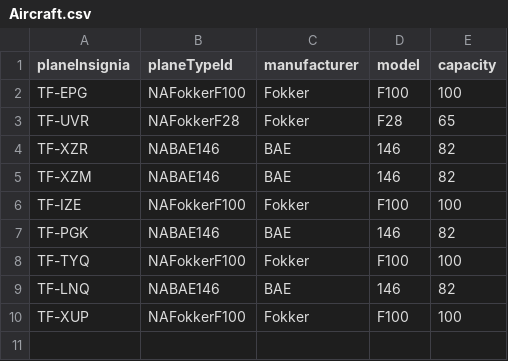
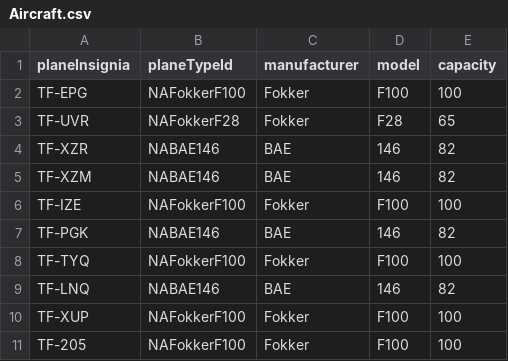
Before and after one commit to patrekurorn/NaNAir39, a CSV file: Data/Aircraft.csv, drawn as a sheet; the diff names each change by its address in the sheet, - before the commit and + after, or states it on an @@ line.

```diff
--- a/Data/Aircraft.csv
+++ b/Data/Aircraft.csv
+row 11: TF-205 | NAFokkerF100 | Fokker | F100 | 100
```
Also changed, not shown: Data/Destinations.csv, Data/UpcomingFlightsSM.csv, 6 other files.
